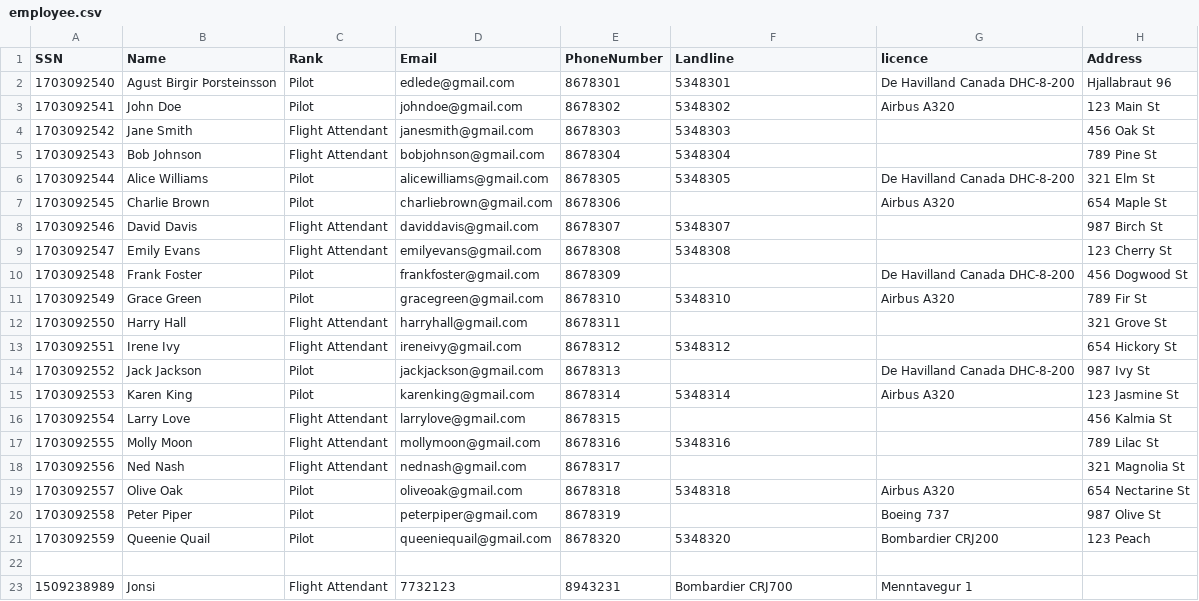
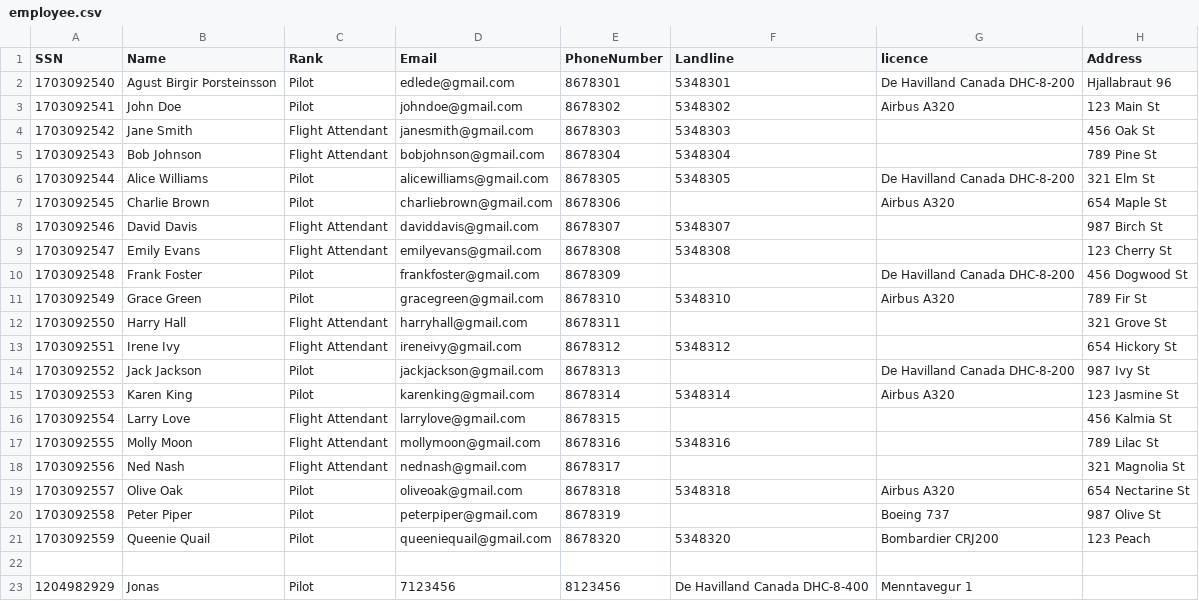
Before and after one commit to elvaragust/flight-plan_G2, a CSV file: Project/DataLayer/employee.csv, drawn as a sheet.

```diff
--- a/Project/DataLayer/employee.csv
+++ b/Project/DataLayer/employee.csv
@@ -22,2 +22,2 @@ SSN,Name,Rank,Email,PhoneNumber,Landline,licence,Address
 
-1509238989,Jonsi,Flight Attendant,7732123,8943231,Bombardier CRJ700,Menntavegur 1
+1204982929,Jonas,Pilot,7123456,8123456,De Havilland Canada DHC-8-400,Menntavegur 1
```
Also changed, not shown: 2 other files.
